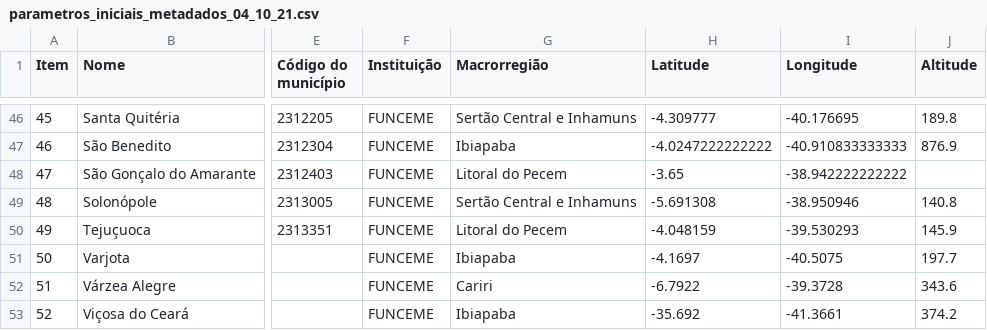
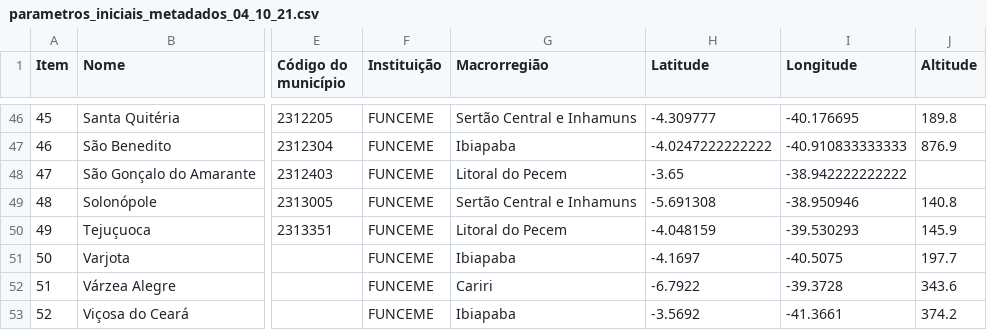
Before and after one commit to RafaelaSG/test_database, a CSV file: parametros_iniciais_metadados_04_10_21.csv, drawn as a sheet; only a part is shown, gaps mark what is left out; the diff names each change by its address in the sheet, - before the commit and + after, or states it on an @@ line.

Commit message:
Update parametros_iniciais_metadados_04_10_21.csv

```diff
--- a/parametros_iniciais_metadados_04_10_21.csv
+++ b/parametros_iniciais_metadados_04_10_21.csv
-H53 (Latitude): -35.692
+H53 (Latitude): -3.5692
```
